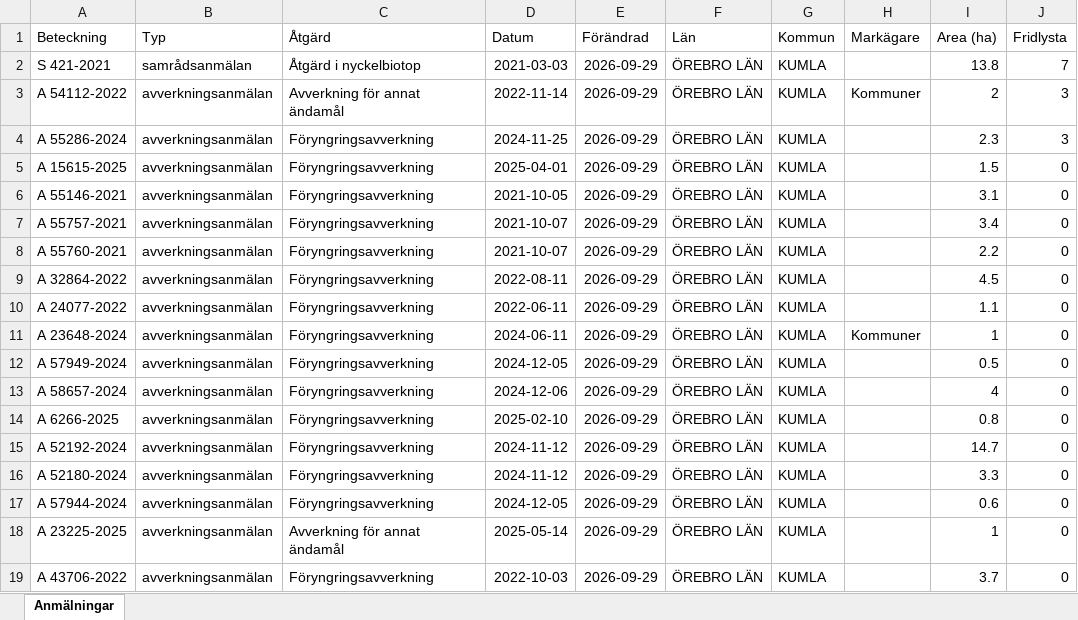
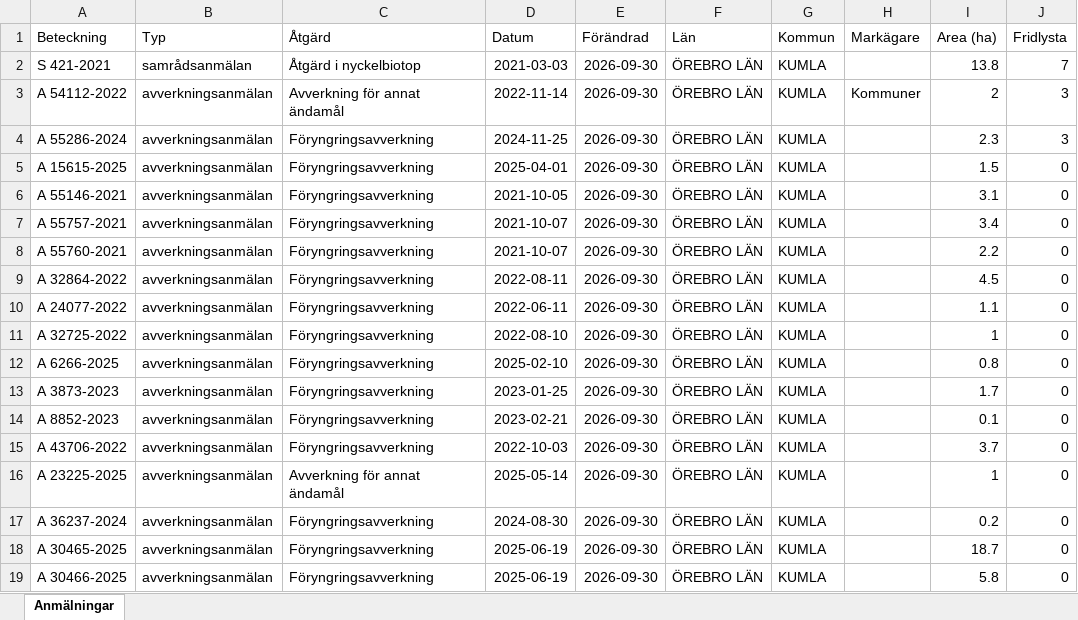
Before and after one commit to klasma/Logging_1881, an Excel workbook: Översikt KUMLA.xlsx, sheet Anmälningar, drawn as a sheet; only a part is shown; values as stored, in another font and other column widths than the file's, no borders; the diff covers the shown part only; the diff names each change by its address in the sheet, - before the commit and + after, or states it on an @@ line.

```diff
--- a/Översikt KUMLA.xlsx (sheet Anmälningar)
+++ b/Översikt KUMLA.xlsx (sheet Anmälningar)
-E2:E19 (Förändrad): 2026-09-29
+E2:E19 (Förändrad): 2026-09-30
-A11 (Beteckning): A 23648-2024
+A11 (Beteckning): A 32725-2022
-D11 (Datum): 2024-06-11
+D11 (Datum): 2022-08-10
-H11 (Markägare): Kommuner
+H11 (Markägare): (empty)
-A12 (Beteckning): A 57949-2024
+A12 (Beteckning): A 6266-2025
-D12 (Datum): 2024-12-05
+D12 (Datum): 2025-02-10
-I12 (Area (ha)): 0.5
+I12 (Area (ha)): 0.8
-A13 (Beteckning): A 58657-2024
+A13 (Beteckning): A 3873-2023
-D13 (Datum): 2024-12-06
+D13 (Datum): 2023-01-25
-I13 (Area (ha)): 4
+I13 (Area (ha)): 1.7
-A14 (Beteckning): A 6266-2025
+A14 (Beteckning): A 8852-2023
-D14 (Datum): 2025-02-10
+D14 (Datum): 2023-02-21
-I14 (Area (ha)): 0.8
+I14 (Area (ha)): 0.1
-A15 (Beteckning): A 52192-2024
+A15 (Beteckning): A 43706-2022
-D15 (Datum): 2024-11-12
+D15 (Datum): 2022-10-03
-I15 (Area (ha)): 14.7
+I15 (Area (ha)): 3.7
-A16 (Beteckning): A 52180-2024
+A16 (Beteckning): A 23225-2025
-C16 (Åtgärd): Föryngringsavverkning
+C16 (Åtgärd): Avverkning för annat ändamål
-D16 (Datum): 2024-11-12
+D16 (Datum): 2025-05-14
-I16 (Area (ha)): 3.3
+I16 (Area (ha)): 1
-A17 (Beteckning): A 57944-2024
+A17 (Beteckning): A 36237-2024
-D17 (Datum): 2024-12-05
+D17 (Datum): 2024-08-30
-I17 (Area (ha)): 0.6
+I17 (Area (ha)): 0.2
-A18 (Beteckning): A 23225-2025
+A18 (Beteckning): A 30465-2025
-C18 (Åtgärd): Avverkning för annat ändamål
+C18 (Åtgärd): Föryngringsavverkning
-D18 (Datum): 2025-05-14
+D18 (Datum): 2025-06-19
-I18 (Area (ha)): 1
+I18 (Area (ha)): 18.7
-A19 (Beteckning): A 43706-2022
+A19 (Beteckning): A 30466-2025
-D19 (Datum): 2022-10-03
+D19 (Datum): 2025-06-19
-I19 (Area (ha)): 3.7
+I19 (Area (ha)): 5.8
```
Also changed, not shown: 243 edited cells elsewhere in this sheet, artfynd/A 15615-2025 artfynd.xlsx, artfynd/A 54112-2022 artfynd.xlsx, 22 other files.
